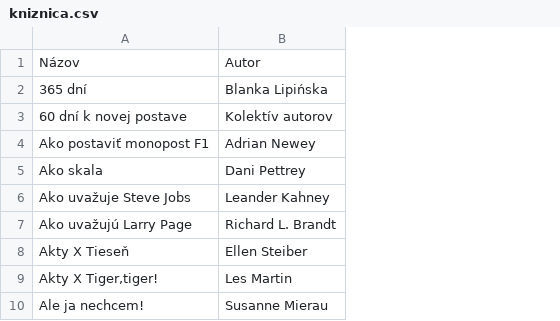
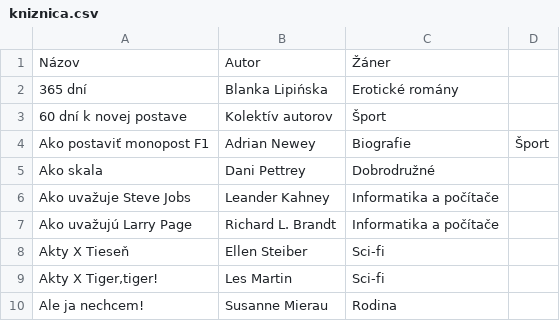
Before and after one commit to misko0709/misko0709.github.io, a CSV file: data/kniznica.csv, drawn as a sheet; only a part is shown; the diff names each change by its address in the sheet, - before the commit and + after, or states it on an @@ line.

```diff
--- a/data/kniznica.csv
+++ b/data/kniznica.csv
+column C, rows 1-10: Žáner | Erotické romány | Šport | Biografie | Dobrodružné | Informatika a počítače | Informatika a počítače | Sci-fi | Sci-fi | Rodina
+column D, row 4: Šport
```
Also changed, not shown: 1 other file.
